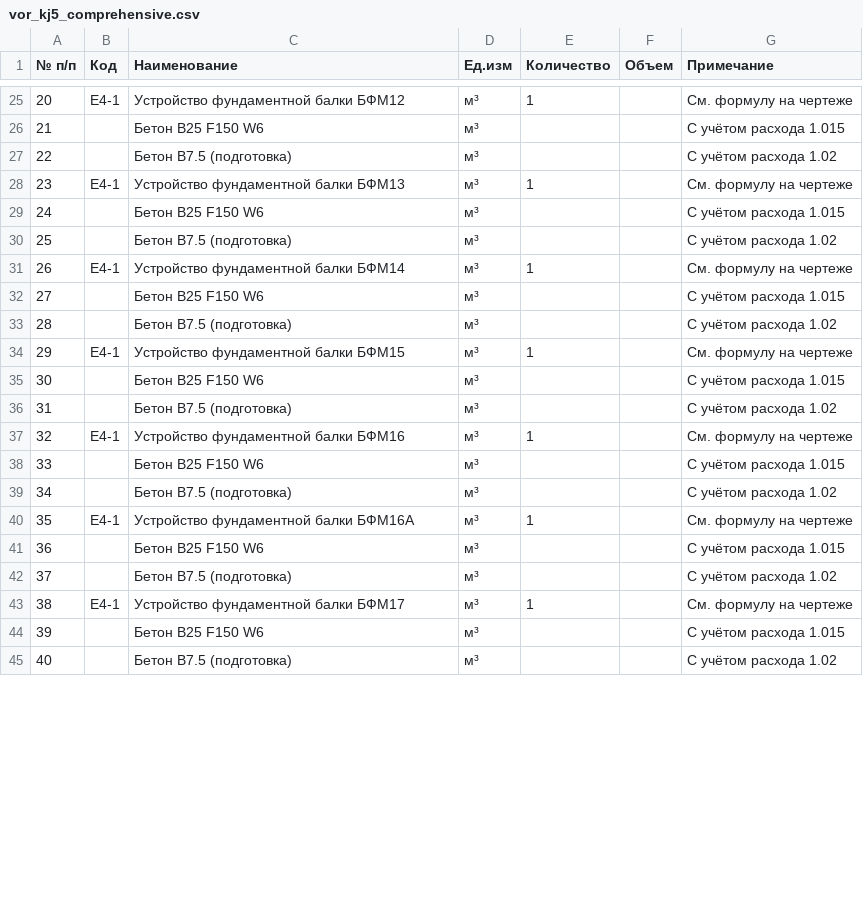
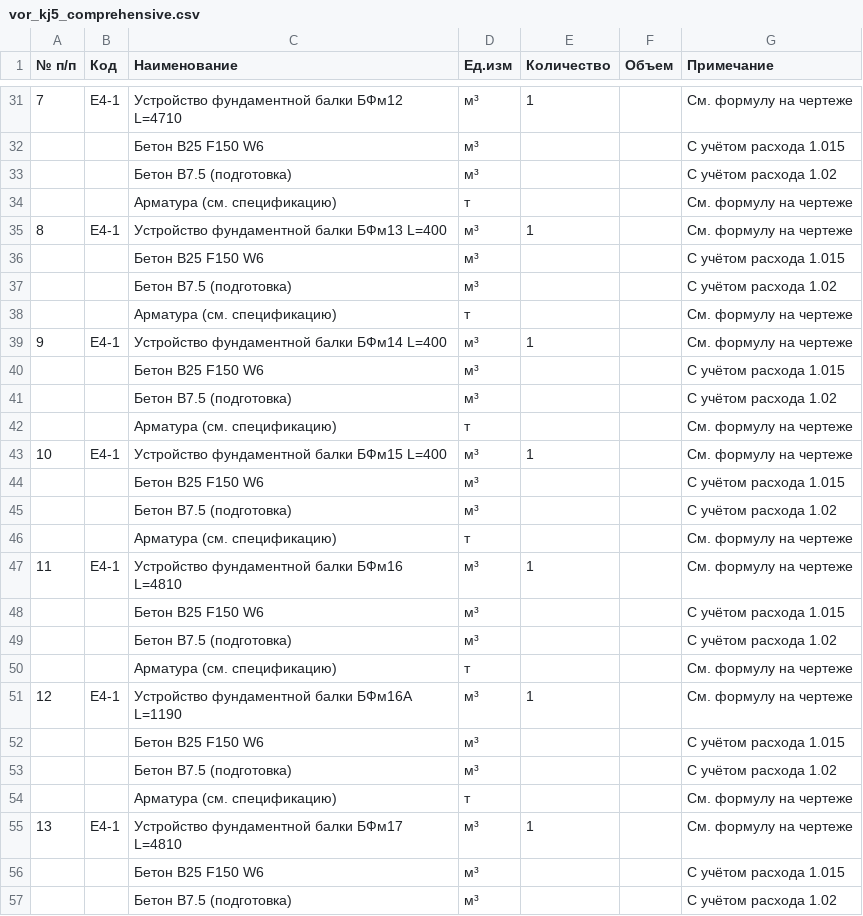
Before and after one commit to kimicito/drawings-to-vor, a CSV file: batch_kj5/vor_kj5_comprehensive.csv, drawn as a sheet; only a part is shown, gaps mark what is left out; addresses are those after the commit; the diff covers the shown part only; the diff names each change by its address in the sheet, - before the commit and + after, or states it on an @@ line.

```diff
--- a/batch_kj5/vor_kj5_comprehensive.csv
+++ b/batch_kj5/vor_kj5_comprehensive.csv
@@ column A (№ п/п) renumbered from row 5 down @@
-C31 (Наименование): Устройство фундаментной балки БФМ12
+C31 (Наименование): Устройство фундаментной балки БФм12 L=4710
+row 34:  |  | Арматура (см. спецификацию) | т |  |  | См. формулу на чертеже
-C35 (Наименование): Устройство фундаментной балки БФМ13
+C35 (Наименование): Устройство фундаментной балки БФм13 L=400
+row 38:  |  | Арматура (см. спецификацию) | т |  |  | См. формулу на чертеже
-C39 (Наименование): Устройство фундаментной балки БФМ14
+C39 (Наименование): Устройство фундаментной балки БФм14 L=400
+row 42:  |  | Арматура (см. спецификацию) | т |  |  | См. формулу на чертеже
-C43 (Наименование): Устройство фундаментной балки БФМ15
+C43 (Наименование): Устройство фундаментной балки БФм15 L=400
+row 46:  |  | Арматура (см. спецификацию) | т |  |  | См. формулу на чертеже
-C47 (Наименование): Устройство фундаментной балки БФМ16
+C47 (Наименование): Устройство фундаментной балки БФм16 L=4810
+row 50:  |  | Арматура (см. спецификацию) | т |  |  | См. формулу на чертеже
-C51 (Наименование): Устройство фундаментной балки БФМ16А
+C51 (Наименование): Устройство фундаментной балки БФм16А L=1190
+row 54:  |  | Арматура (см. спецификацию) | т |  |  | См. формулу на чертеже
-C55 (Наименование): Устройство фундаментной балки БФМ17
+C55 (Наименование): Устройство фундаментной балки БФм17 L=4810
```
Also changed, not shown: 22 added rows, 1 removed row and 31 edited cells elsewhere in this file, 2 other files.
